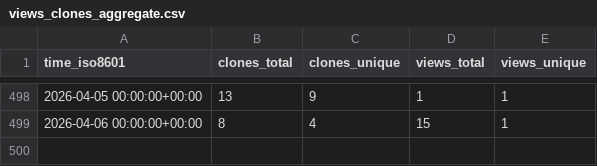
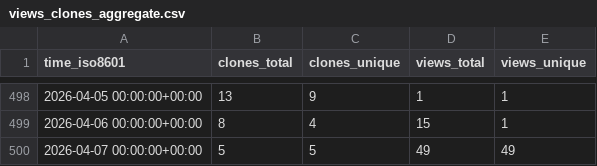
Before and after one commit to CBICA/NiChart_DLMUSE, a CSV file: CBICA/NiChart_DLMUSE/ghrs-data/views_clones_aggregate.csv, drawn as a sheet; only a part is shown, gaps mark what is left out.

```diff
--- a/CBICA/NiChart_DLMUSE/ghrs-data/views_clones_aggregate.csv
+++ b/CBICA/NiChart_DLMUSE/ghrs-data/views_clones_aggregate.csv
@@ -499 +499,2 @@ time_iso8601,clones_total,clones_unique,views_total,views_unique
 2026-04-06 00:00:00+00:00,8,4,15,1
+2026-04-07 00:00:00+00:00,5,5,49,49
```
Also changed, not shown: 1 other file.
